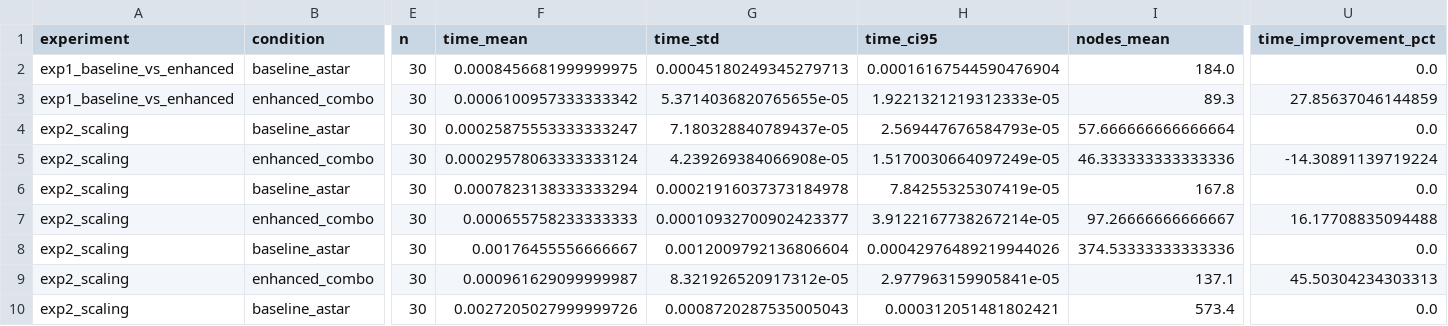
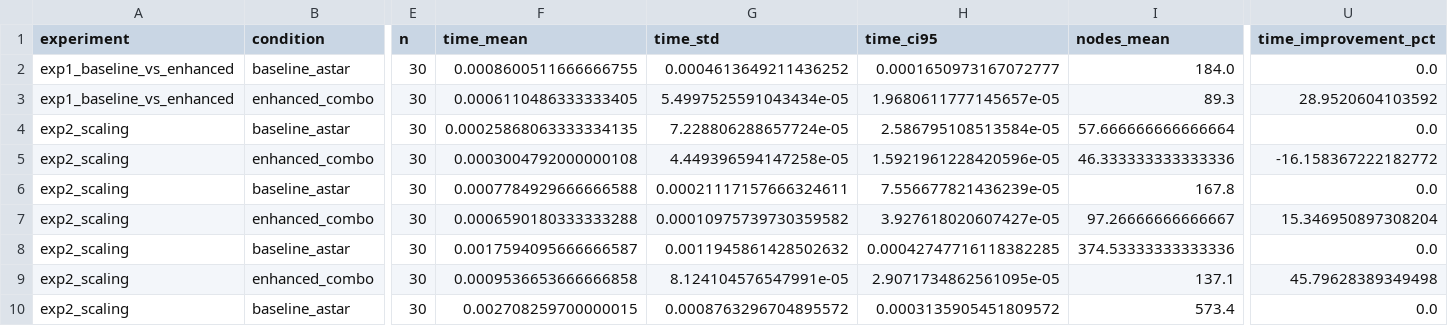
Before and after one commit to khushal212001/heuristics-project, a CSV file: final_results/csv/final_results.csv, drawn as a sheet; only a part is shown, gaps mark what is left out; the diff covers the shown part only; the diff names each change by its address in the sheet, - before the commit and + after, or states it on an @@ line.

```diff
--- a/final_results/csv/final_results.csv
+++ b/final_results/csv/final_results.csv
-F2 (time_mean): 0.0008456681999999975
+F2 (time_mean): 0.0008600511666666755
-G2 (time_std): 0.00045180249345279713
+G2 (time_std): 0.0004613649211436252
-H2 (time_ci95): 0.00016167544590476904
+H2 (time_ci95): 0.0001650973167072777
-F3 (time_mean): 0.0006100957333333342
+F3 (time_mean): 0.0006110486333333405
-G3 (time_std): 5.3714036820765655e-05
+G3 (time_std): 5.4997525591043434e-05
-H3 (time_ci95): 1.9221321219312333e-05
+H3 (time_ci95): 1.9680611777145657e-05
-U3 (time_improvement_pct): 27.85637046144859
+U3 (time_improvement_pct): 28.9520604103592
-F4 (time_mean): 0.00025875553333333247
+F4 (time_mean): 0.00025868063333334135
-G4 (time_std): 7.180328840789437e-05
+G4 (time_std): 7.228806288657724e-05
-H4 (time_ci95): 2.569447676584793e-05
+H4 (time_ci95): 2.586795108513584e-05
-F5 (time_mean): 0.00029578063333333124
+F5 (time_mean): 0.0003004792000000108
-G5 (time_std): 4.239269384066908e-05
+G5 (time_std): 4.449396594147258e-05
-H5 (time_ci95): 1.5170030664097249e-05
+H5 (time_ci95): 1.5921961228420596e-05
-U5 (time_improvement_pct): -14.30891139719224
+U5 (time_improvement_pct): -16.158367222182772
-F6 (time_mean): 0.0007823138333333294
+F6 (time_mean): 0.0007784929666666588
-G6 (time_std): 0.00021916037373184978
+G6 (time_std): 0.00021117157666324611
-H6 (time_ci95): 7.84255325307419e-05
+H6 (time_ci95): 7.556677821436239e-05
-F7 (time_mean): 0.000655758233333333
+F7 (time_mean): 0.0006590180333333288
-G7 (time_std): 0.00010932700902423377
+G7 (time_std): 0.00010975739730359582
-H7 (time_ci95): 3.9122167738267214e-05
+H7 (time_ci95): 3.927618020607427e-05
-U7 (time_improvement_pct): 16.17708835094488
+U7 (time_improvement_pct): 15.346950897308204
-F8 (time_mean): 0.00176455556666667
+F8 (time_mean): 0.0017594095666666587
-G8 (time_std): 0.0012009792136806604
+G8 (time_std): 0.0011945861428502632
-H8 (time_ci95): 0.00042976489219944026
+H8 (time_ci95): 0.00042747716118382285
-F9 (time_mean): 0.000961629099999987
+F9 (time_mean): 0.0009536653666666858
-G9 (time_std): 8.321926520917312e-05
+G9 (time_std): 8.124104576547991e-05
-H9 (time_ci95): 2.977963159905841e-05
+H9 (time_ci95): 2.9071734862561095e-05
-U9 (time_improvement_pct): 45.50304234303313
+U9 (time_improvement_pct): 45.79628389349498
-F10 (time_mean): 0.0027205027999999726
+F10 (time_mean): 0.002708259700000015
-G10 (time_std): 0.0008720287535005043
+G10 (time_std): 0.0008763296704895572
-H10 (time_ci95): 0.000312051481802421
+H10 (time_ci95): 0.0003135905451809572
```
Also changed, not shown: 103 edited cells elsewhere in this file, final_results/csv/final_runs.csv.
